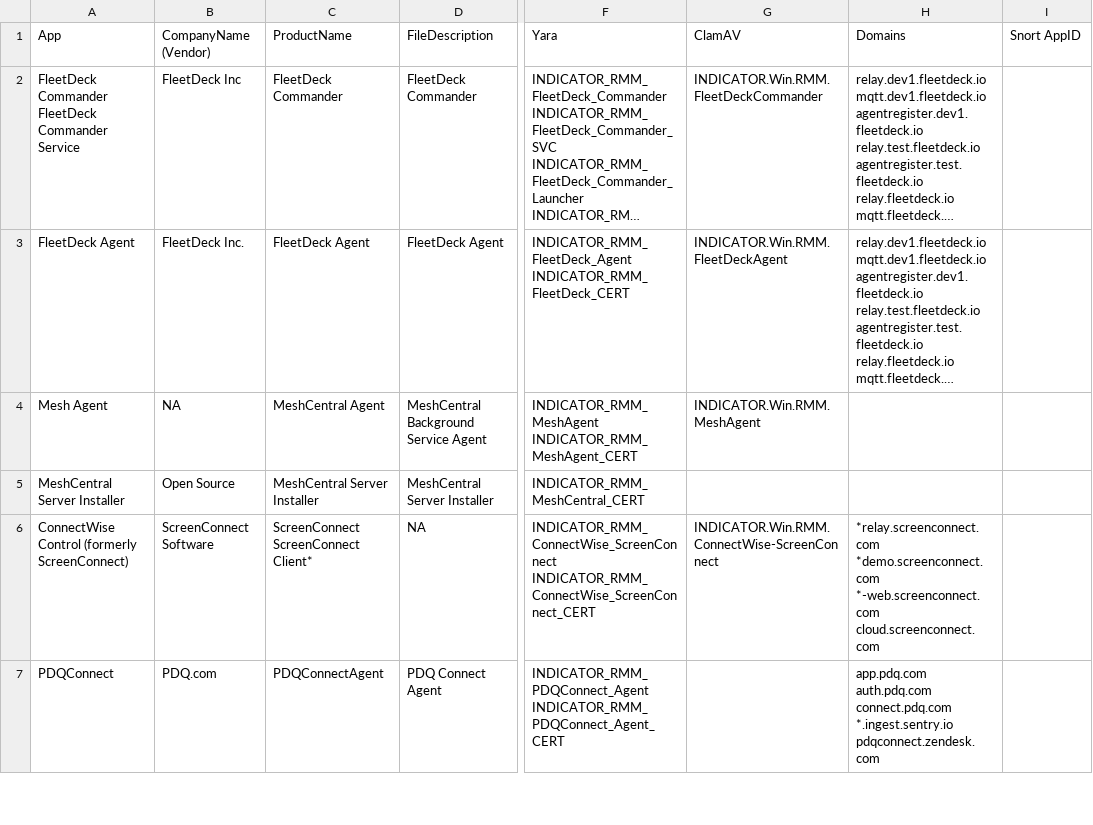
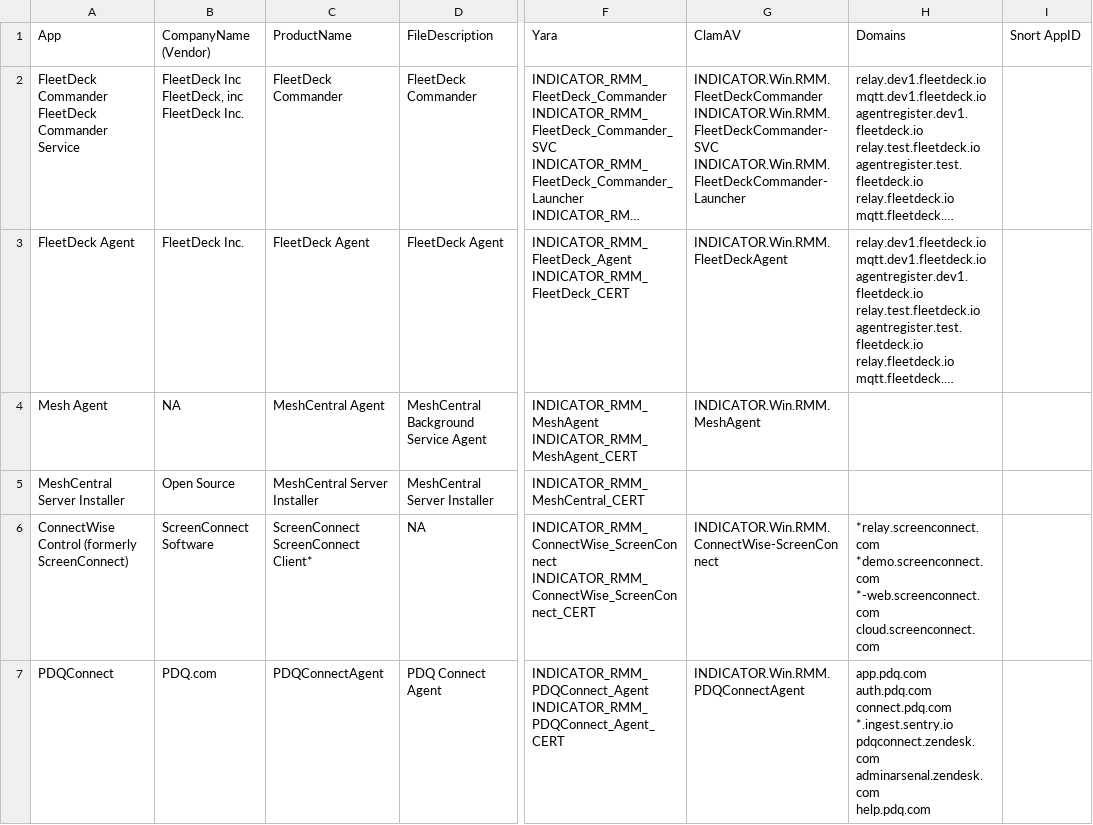
Before and after one commit to ditekshen/detection, a CSV file: RMM_Inventory.csv, drawn as a sheet; only a part is shown, gaps mark what is left out; long unchanged cells end in …; ↵ is a line break in a cell; the diff covers the shown part only; the diff names each change by its address in the sheet, - before the commit and + after, or states it on an @@ line.

Commit message:
Fixes and updates to RMM yara, calmav and invenotry

```diff
--- a/RMM_Inventory.csv
+++ b/RMM_Inventory.csv
-B2 (CompanyName (Vendor)): FleetDeck Inc
+B2 (CompanyName (Vendor)): FleetDeck Inc ↵ FleetDeck, inc ↵ FleetDeck Inc.
-G2 (ClamAV): INDICATOR.Win.RMM.FleetDeckCommander
+G2 (ClamAV): INDICATOR.Win.RMM.FleetDeckCommander ↵ INDICATOR.Win.RMM.FleetDeckCommander-SVC ↵ INDICATOR.Win.RMM.FleetDeckCommander-Launcher
-G7 (ClamAV): (empty)
+G7 (ClamAV): INDICATOR.Win.RMM.PDQConnectAgent
-H7 (Domains): …*.ingest.sentry.io ↵ pdqconnect.zendesk.com
+H7 (Domains): …*.ingest.sentry.io ↵ pdqconnect.zendesk.com ↵ adminarsenal.zendesk.com ↵ help.pdq.com
```
Also changed, not shown: 3 added rows, 1 removed row and 1 edited cell elsewhere in this file, 3 other files.
